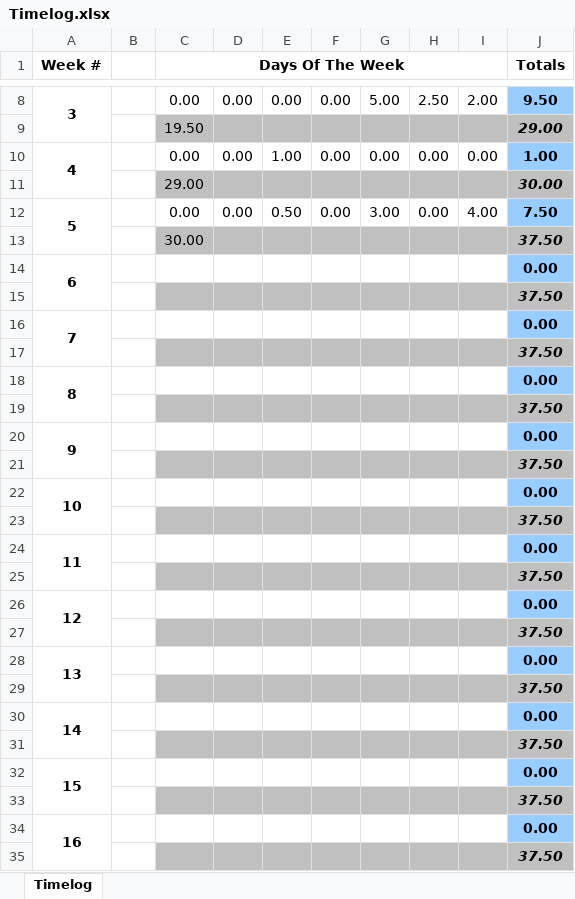
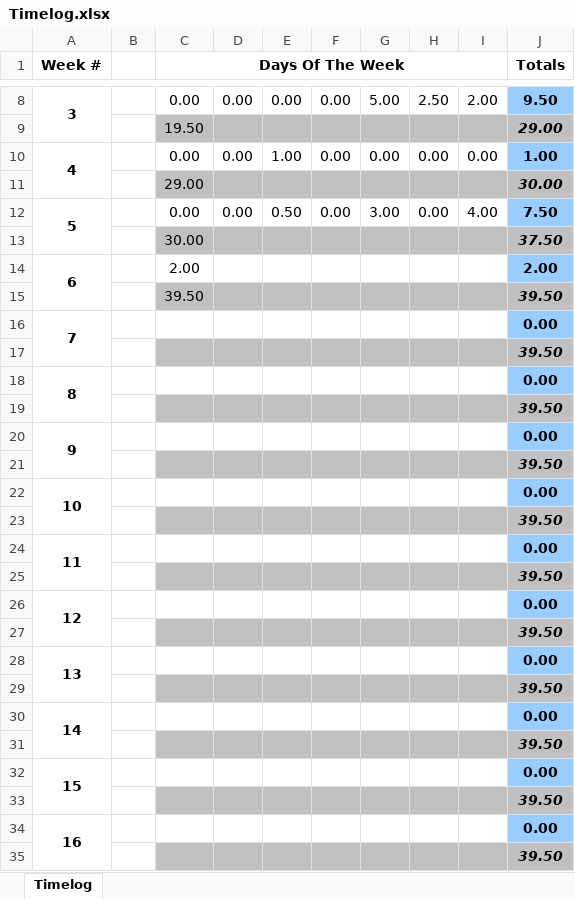
Before and after one commit to TourneyMan/Modula-2-Compiler, an Excel workbook: Timelog.xlsx, sheet Timelog, drawn as a sheet; only a part is shown, gaps mark what is left out; values as stored, in another font and other column widths than the file's, no borders; removed rows and columns are numbered as before the commit, all else as after; the diff names each change by its address in the sheet, - before the commit and + after, or states it on an @@ line.

```diff
--- a/Timelog.xlsx (sheet Timelog)
+++ b/Timelog.xlsx (sheet Timelog)
-C14 (Days Of The Week): (empty)
+C14 (Days Of The Week): 2.00
-J14 (Totals): 0.00
+J14 (Totals): 2.00
-row 15:  |  |  |  |  |  |  |  |  | 37.50
+row 15:  |  | 39.50 |  |  |  |  |  |  | 39.50
-J17 (Totals): 37.50
+J17 (Totals): 39.50
-J19 (Totals): 37.50
+J19 (Totals): 39.50
-J21 (Totals): 37.50
+J21 (Totals): 39.50
-J23 (Totals): 37.50
+J23 (Totals): 39.50
-J25 (Totals): 37.50
+J25 (Totals): 39.50
-J27 (Totals): 37.50
+J27 (Totals): 39.50
-J29 (Totals): 37.50
+J29 (Totals): 39.50
-J31 (Totals): 37.50
+J31 (Totals): 39.50
-J33 (Totals): 37.50
+J33 (Totals): 39.50
-J35 (Totals): 37.50
+J35 (Totals): 39.50
```
Also changed, not shown: 24 other files.
